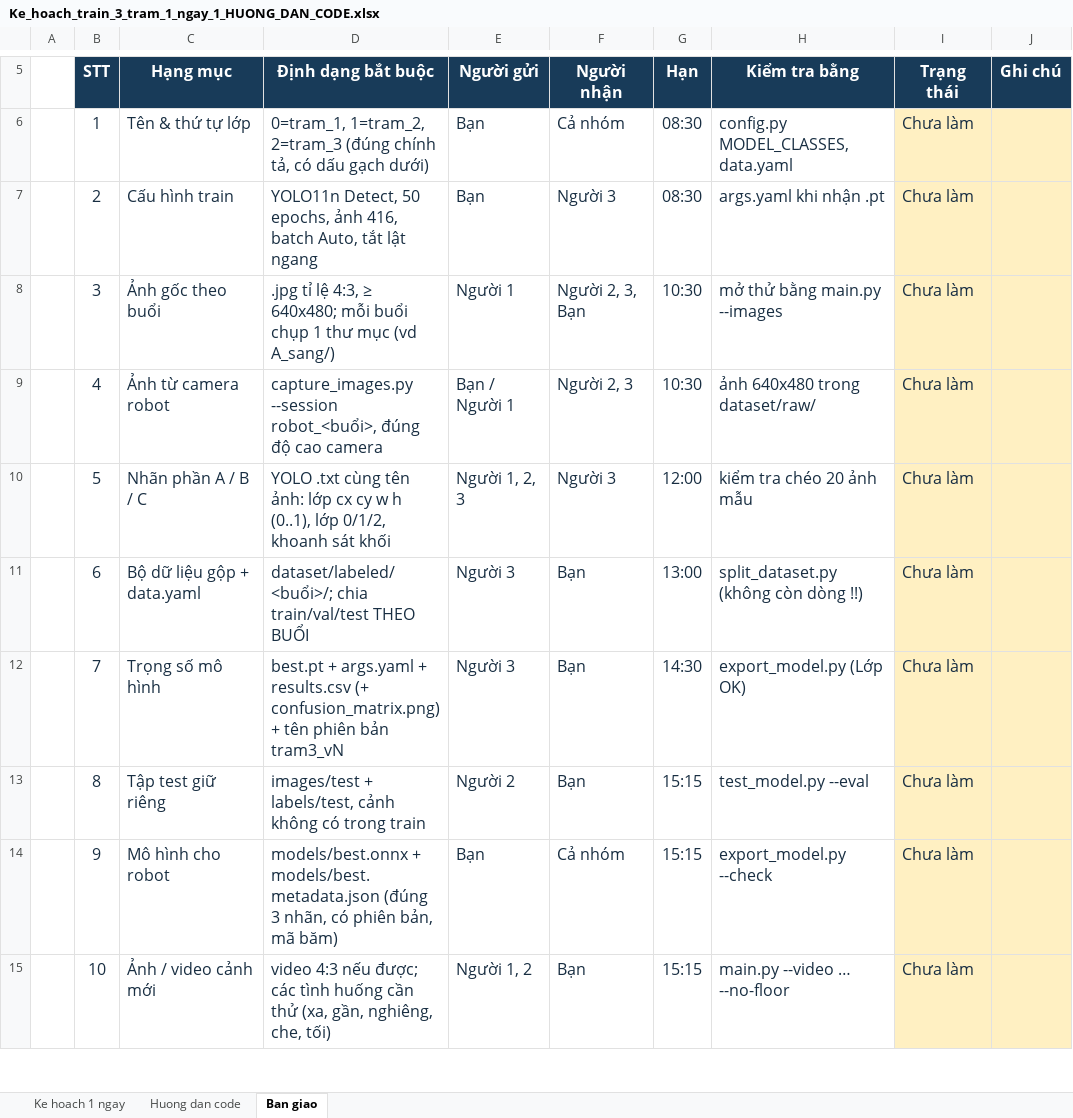
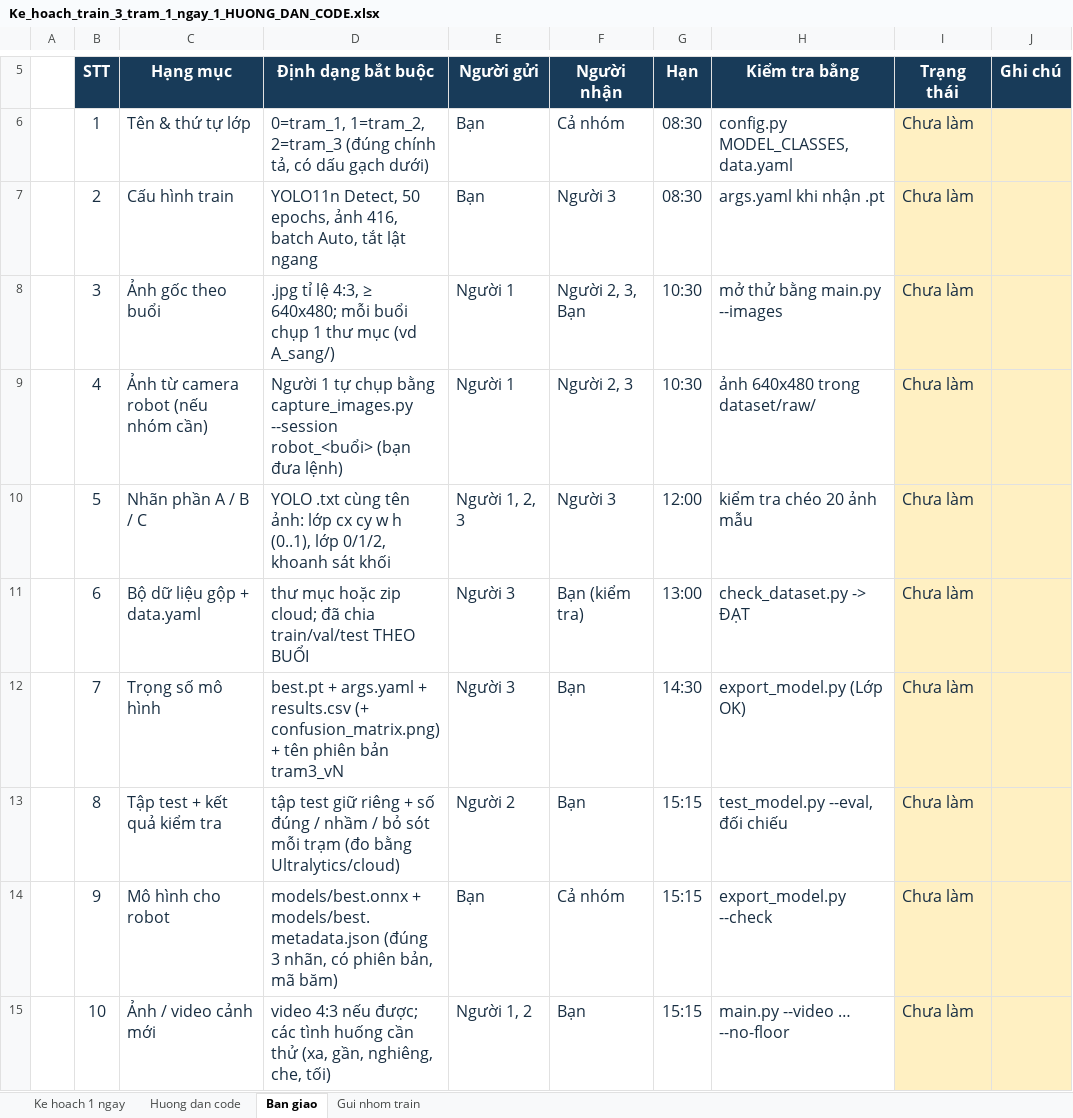
Before and after one commit to mrphamdinhtruong-lgtm/trungthu, an Excel workbook: robot_xuong_may/docs/Ke_hoach_train_3_tram_1_ngay_1_HUONG_DAN_CODE.xlsx, sheet Ban giao, drawn as a sheet; only a part is shown, gaps mark what is left out; values as stored, in another font and other column widths than the file's, no borders; conditional formats not drawn; the diff names each change by its address in the sheet, - before the commit and + after, or states it on an @@ line.

```diff
--- a/robot_xuong_may/docs/Ke_hoach_train_3_tram_1_ngay_1_HUONG_DAN_CODE.xlsx (sheet Ban giao)
+++ b/robot_xuong_may/docs/Ke_hoach_train_3_tram_1_ngay_1_HUONG_DAN_CODE.xlsx (sheet Ban giao)
+sheet tab: Gui nhom train
-C9 (Hạng mục): Ảnh từ camera robot
+C9 (Hạng mục): Ảnh từ camera robot (nếu nhóm cần)
-D9 (Định dạng bắt buộc): capture_images.py --session robot_<buổi>, đúng độ cao camera
+D9 (Định dạng bắt buộc): Người 1 tự chụp bằng capture_images.py --session robot_<buổi> (bạn đưa lệnh)
-E9 (Người gửi): Bạn / Người 1
+E9 (Người gửi): Người 1
-D11 (Định dạng bắt buộc): dataset/labeled/<buổi>/; chia train/val/test…
+D11 (Định dạng bắt buộc): thư mục hoặc zip cloud; đã chia train/val/test…
-F11 (Người nhận): Bạn
+F11 (Người nhận): Bạn (kiểm tra)
-H11 (Kiểm tra bằng): split_dataset.py (không còn dòng !!)
+H11 (Kiểm tra bằng): check_dataset.py -> ĐẠT
-C13 (Hạng mục): Tập test giữ riêng
+C13 (Hạng mục): Tập test + kết quả kiểm tra
-D13 (Định dạng bắt buộc): images/test + labels/test, cảnh không có trong train
+D13 (Định dạng bắt buộc): tập test giữ riêng + số đúng / nhầm / bỏ sót mỗi trạm (đo bằng Ultralytics/cloud)
-H13 (Kiểm tra bằng): test_model.py --eval
+H13 (Kiểm tra bằng): test_model.py --eval, đối chiếu
```
Also changed, not shown: sheet Huong dan code, 7 other files.
